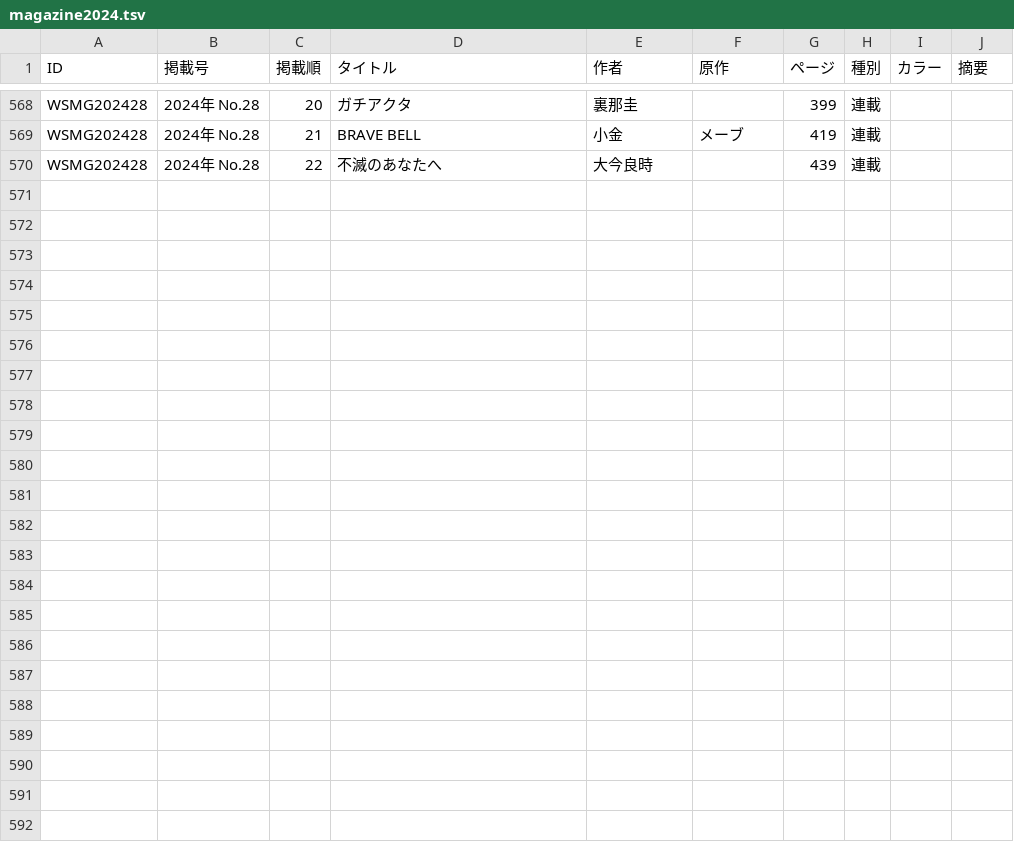
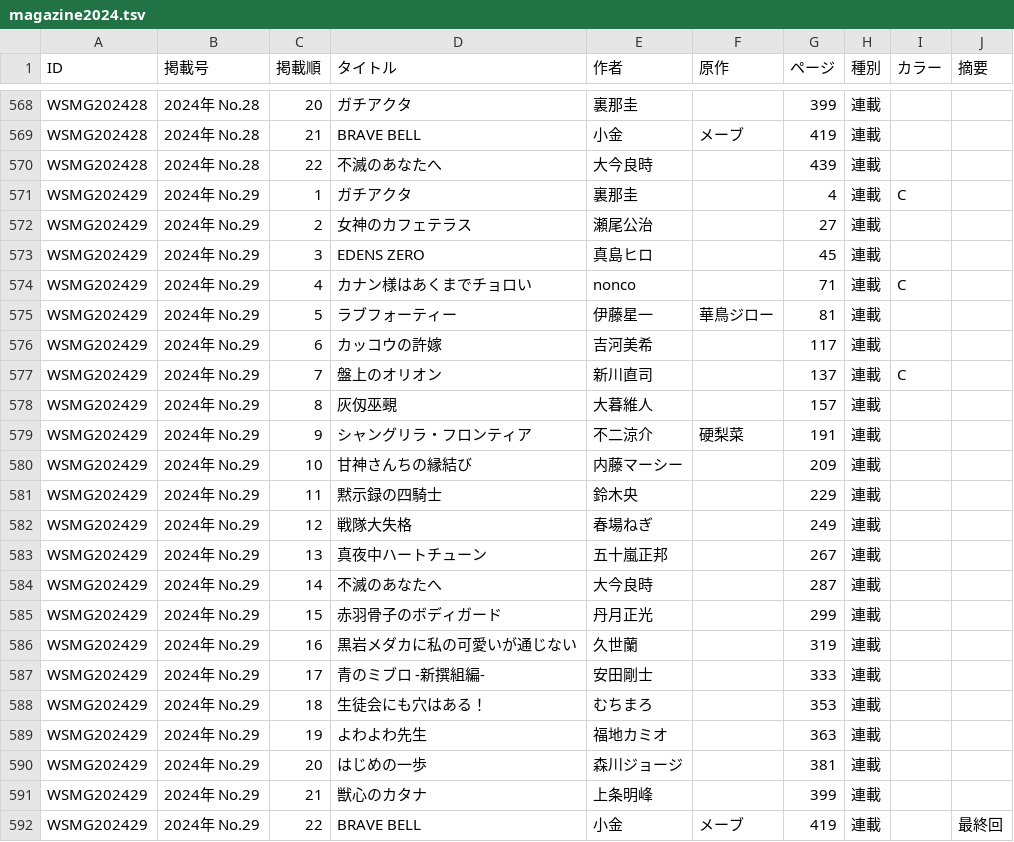
Before and after one commit to tricogimmick/comic_magazine_data, a TSV file: tsv/magazine/magazine2024.tsv, drawn as a sheet; only a part is shown, gaps mark what is left out.

Commit message:
週刊少年マガジン 2024年 No.29

```diff
--- a/tsv/magazine/magazine2024.tsv
+++ b/tsv/magazine/magazine2024.tsv
@@ -570 +570,23 @@ WSMG202428	2024年 No.28	21	BRAVE BELL	小金	メーブ	419	連載
 WSMG202428	2024年 No.28	22	不滅のあなたへ	大今良時		439	連載		
+WSMG202429	2024年 No.29	1	ガチアクタ	裏那圭		4	連載	C	
+WSMG202429	2024年 No.29	2	女神のカフェテラス	瀬尾公治		27	連載		
+WSMG202429	2024年 No.29	3	EDENS ZERO	真島ヒロ		45	連載		
+WSMG202429	2024年 No.29	4	カナン様はあくまでチョロい	nonco		71	連載	C	
+WSMG202429	2024年 No.29	5	ラブフォーティー	伊藤星一	華鳥ジロー	81	連載		
+WSMG202429	2024年 No.29	6	カッコウの許嫁	吉河美希		117	連載		
+WSMG202429	2024年 No.29	7	盤上のオリオン	新川直司		137	連載	C	
+WSMG202429	2024年 No.29	8	灰仭巫覡	大暮維人		157	連載		
+WSMG202429	2024年 No.29	9	シャングリラ・フロンティア	不二涼介	硬梨菜	191	連載		
+WSMG202429	2024年 No.29	10	甘神さんちの縁結び	内藤マーシー		209	連載		
+WSMG202429	2024年 No.29	11	黙示録の四騎士	鈴木央		229	連載		
+WSMG202429	2024年 No.29	12	戦隊大失格	春場ねぎ		249	連載		
+WSMG202429	2024年 No.29	13	真夜中ハートチューン	五十嵐正邦		267	連載		
+WSMG202429	2024年 No.29	14	不滅のあなたへ	大今良時		287	連載		
+WSMG202429	2024年 No.29	15	赤羽骨子のボディガード	丹月正光		299	連載		
+WSMG202429	2024年 No.29	16	黒岩メダカに私の可愛いが通じない	久世蘭		319	連載		
+WSMG202429	2024年 No.29	17	青のミブロ -新撰組編-	安田剛士		333	連載		
+WSMG202429	2024年 No.29	18	生徒会にも穴はある！	むちまろ		353	連載		
+WSMG202429	2024年 No.29	19	よわよわ先生	福地カミオ		363	連載		
+WSMG202429	2024年 No.29	20	はじめの一歩	森川ジョージ		381	連載		
+WSMG202429	2024年 No.29	21	獣心のカタナ	上条明峰		399	連載		
+WSMG202429	2024年 No.29	22	BRAVE BELL	小金	メーブ	419	連載		最終回
```
